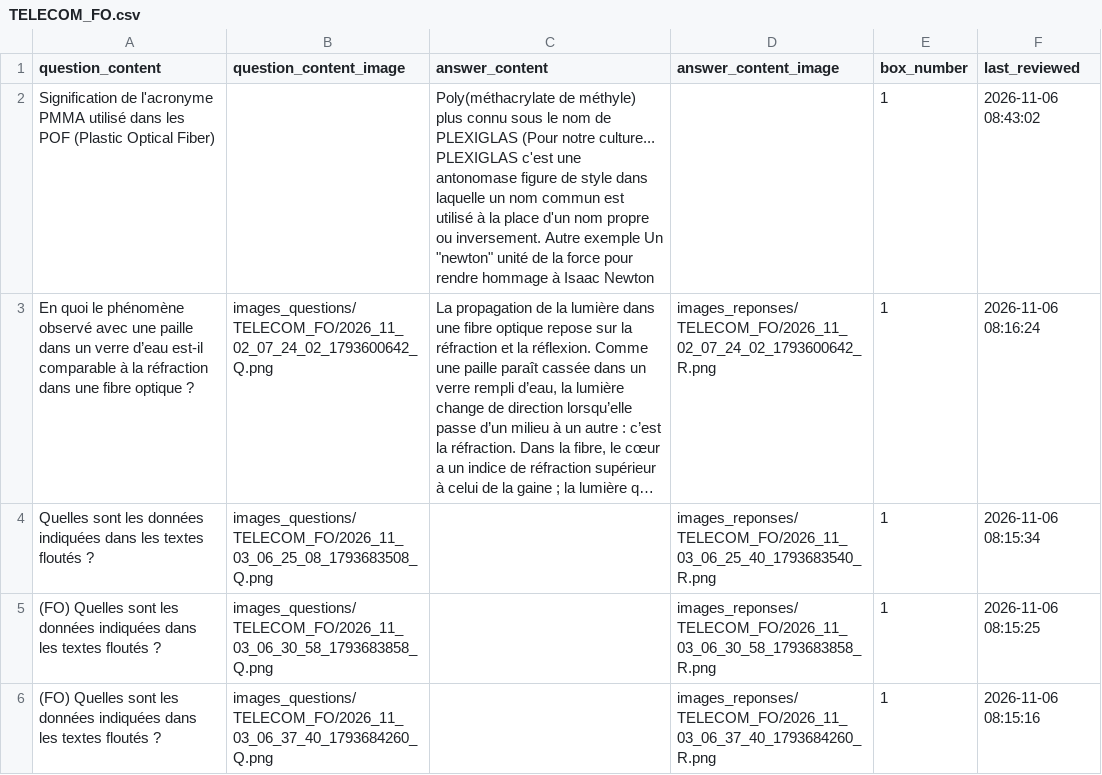
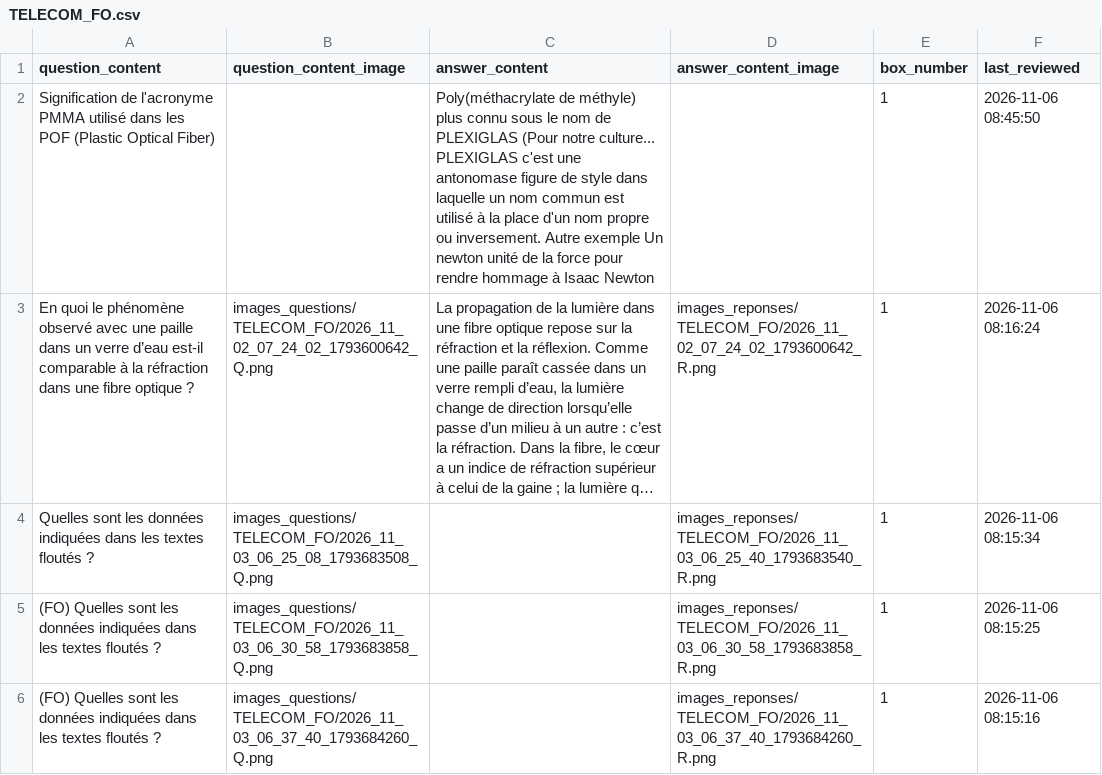
Before and after one commit to leitexper1/cfcflashcards, a CSV file: docs/csv/TELECOM_FO.csv, drawn as a sheet; only a part is shown; long unchanged cells end in …; the diff names each change by its address in the sheet, - before the commit and + after, or states it on an @@ line.

Commit message:
FO_json

```diff
--- a/docs/csv/TELECOM_FO.csv
+++ b/docs/csv/TELECOM_FO.csv
-C2 (answer_content): …exemple Un "newton" unité de…
+C2 (answer_content): …exemple Un newton unité de…
-F2 (last_reviewed): 2026-11-06 08:43:02
+F2 (last_reviewed): 2026-11-06 08:45:50
```
